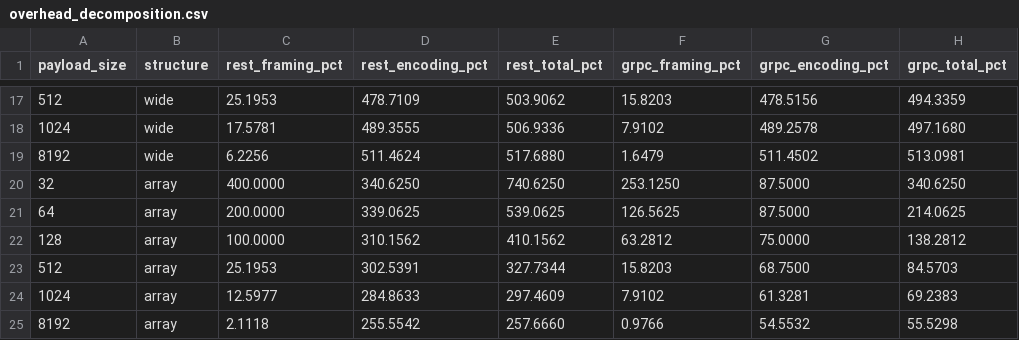
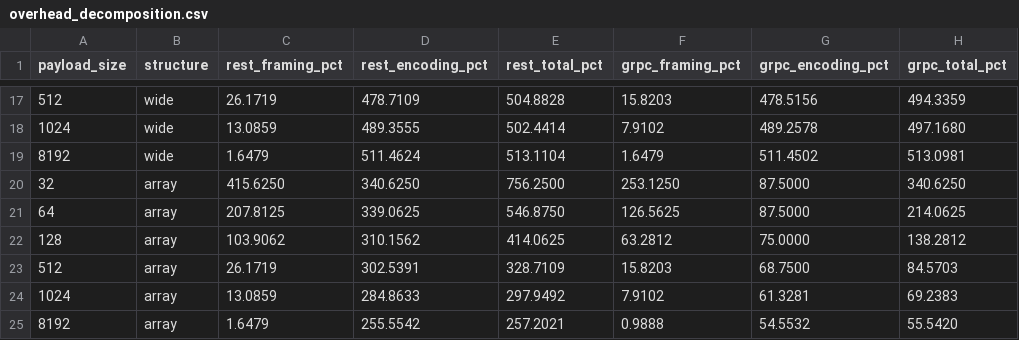
Before and after one commit to kartikeya-dimri/Network-Overhead-REST-vs-gRPC, a CSV file: metrics/aggregated/overhead_decomposition.csv, drawn as a sheet; only a part is shown, gaps mark what is left out; the diff covers the shown part only.

```diff
--- a/metrics/aggregated/overhead_decomposition.csv
+++ b/metrics/aggregated/overhead_decomposition.csv
@@ -17,9 +17,9 @@ payload_size,structure,rest_framing_pct,rest_encoding_pct,rest_total_pct,grpc_fr
-512,wide,25.1953,478.7109,503.9062,15.8203,478.5156,494.3359
-1024,wide,17.5781,489.3555,506.9336,7.9102,489.2578,497.1680
-8192,wide,6.2256,511.4624,517.6880,1.6479,511.4502,513.0981
-32,array,400.0000,340.6250,740.6250,253.1250,87.5000,340.6250
-64,array,200.0000,339.0625,539.0625,126.5625,87.5000,214.0625
-128,array,100.0000,310.1562,410.1562,63.2812,75.0000,138.2812
-512,array,25.1953,302.5391,327.7344,15.8203,68.7500,84.5703
-1024,array,12.5977,284.8633,297.4609,7.9102,61.3281,69.2383
-8192,array,2.1118,255.5542,257.6660,0.9766,54.5532,55.5298
+512,wide,26.1719,478.7109,504.8828,15.8203,478.5156,494.3359
+1024,wide,13.0859,489.3555,502.4414,7.9102,489.2578,497.1680
+8192,wide,1.6479,511.4624,513.1104,1.6479,511.4502,513.0981
+32,array,415.6250,340.6250,756.2500,253.1250,87.5000,340.6250
+64,array,207.8125,339.0625,546.8750,126.5625,87.5000,214.0625
+128,array,103.9062,310.1562,414.0625,63.2812,75.0000,138.2812
+512,array,26.1719,302.5391,328.7109,15.8203,68.7500,84.5703
+1024,array,13.0859,284.8633,297.9492,7.9102,61.3281,69.2383
+8192,array,1.6479,255.5542,257.2021,0.9888,54.5532,55.5420
```
Also changed, not shown: 32 edited cells elsewhere in this file, metrics/aggregated/header_body_ratio.csv, metrics/aggregated/overhead_ratio.csv, 9 other files.
